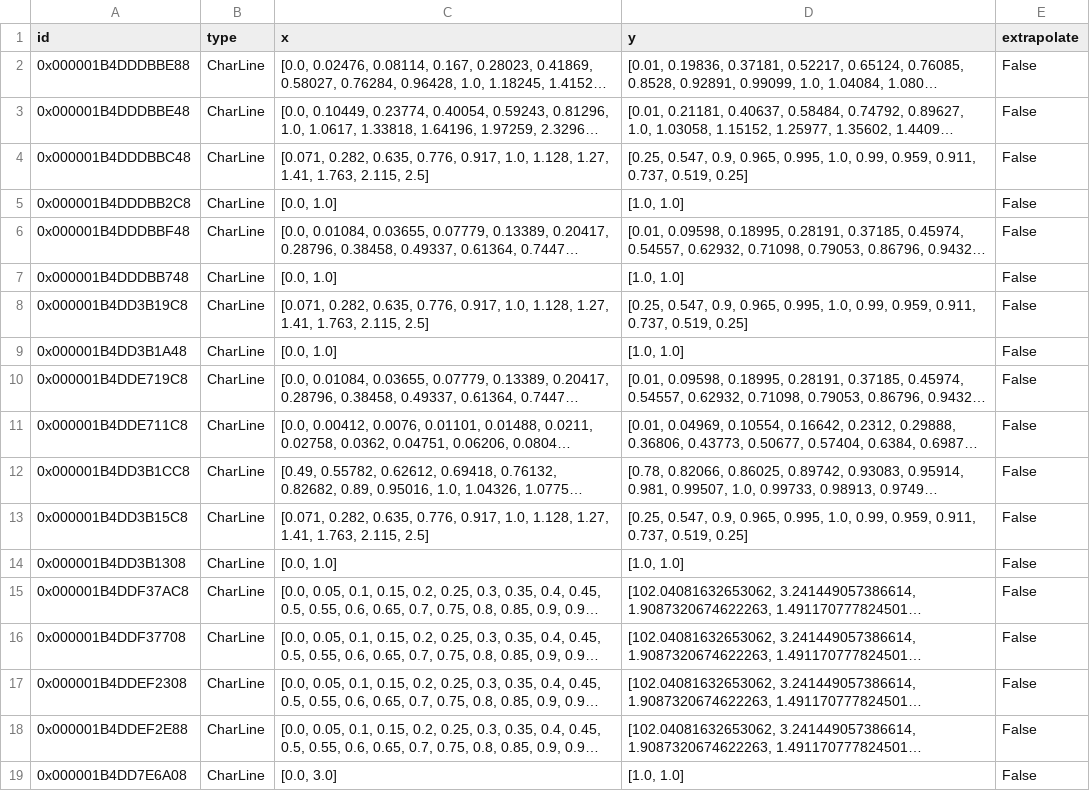
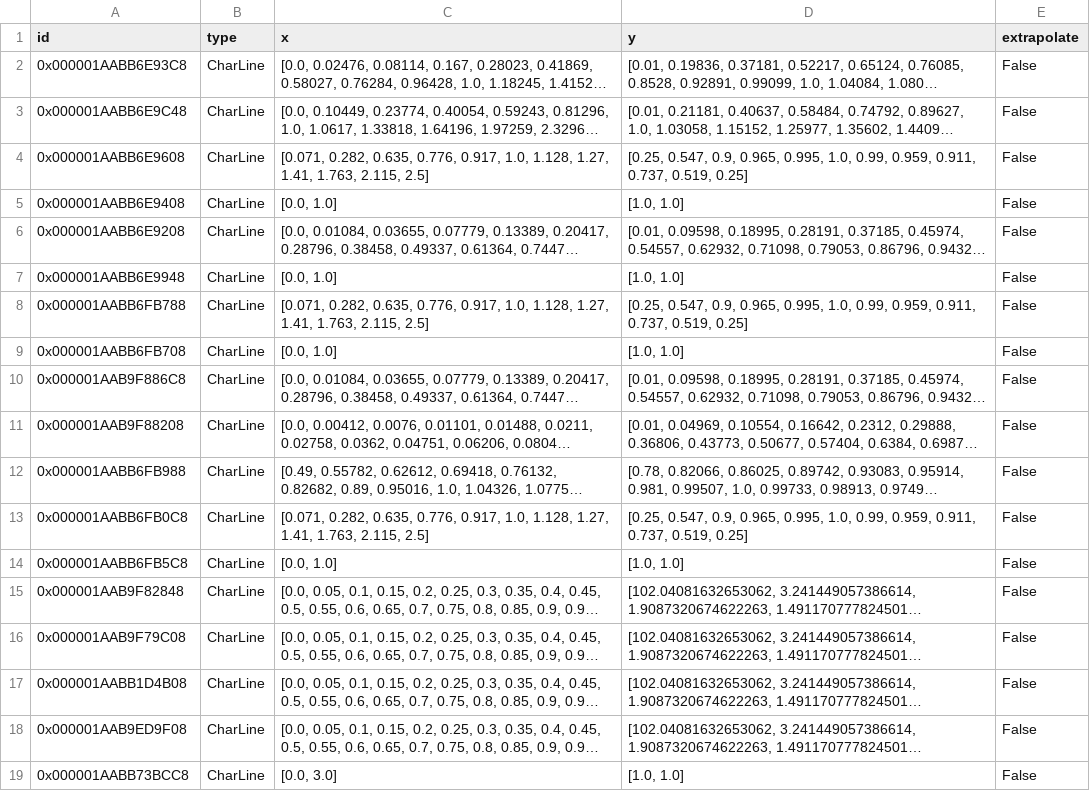
Before and after one commit to maltefritz/SWSH, a CSV file: Anlagenmodelle/lt-hp/hp_water/components/char_line.csv, drawn as a sheet; long unchanged cells end in …; the diff names each change by its address in the sheet, - before the commit and + after, or states it on an @@ line.

```diff
--- a/Anlagenmodelle/lt-hp/hp_water/components/char_line.csv
+++ b/Anlagenmodelle/lt-hp/hp_water/components/char_line.csv
-A2 (id): 0x000001B4DDDBBE88
+A2 (id): 0x000001AABB6E93C8
-A3 (id): 0x000001B4DDDBBE48
+A3 (id): 0x000001AABB6E9C48
-A4 (id): 0x000001B4DDDBBC48
+A4 (id): 0x000001AABB6E9608
-A5 (id): 0x000001B4DDDBB2C8
+A5 (id): 0x000001AABB6E9408
-A6 (id): 0x000001B4DDDBBF48
+A6 (id): 0x000001AABB6E9208
-A7 (id): 0x000001B4DDDBB748
+A7 (id): 0x000001AABB6E9948
-A8 (id): 0x000001B4DD3B19C8
+A8 (id): 0x000001AABB6FB788
-A9 (id): 0x000001B4DD3B1A48
+A9 (id): 0x000001AABB6FB708
-A10 (id): 0x000001B4DDE719C8
+A10 (id): 0x000001AAB9F886C8
-A11 (id): 0x000001B4DDE711C8
+A11 (id): 0x000001AAB9F88208
-A12 (id): 0x000001B4DD3B1CC8
+A12 (id): 0x000001AABB6FB988
-A13 (id): 0x000001B4DD3B15C8
+A13 (id): 0x000001AABB6FB0C8
-A14 (id): 0x000001B4DD3B1308
+A14 (id): 0x000001AABB6FB5C8
-A15 (id): 0x000001B4DDF37AC8
+A15 (id): 0x000001AAB9F82848
-A16 (id): 0x000001B4DDF37708
+A16 (id): 0x000001AAB9F79C08
-A17 (id): 0x000001B4DDEF2308
+A17 (id): 0x000001AABB1D4B08
-A18 (id): 0x000001B4DDEF2E88
+A18 (id): 0x000001AAB9ED9F08
-A19 (id): 0x000001B4DD7E6A08
+A19 (id): 0x000001AABB73BCC8
```
Also changed, not shown: Anlagenmodelle/lt-hp/hp_water/components/HeatExchanger.csv, Anlagenmodelle/lt-hp/hp_water/components/HeatExchangerSimple.csv, 14 other files.
